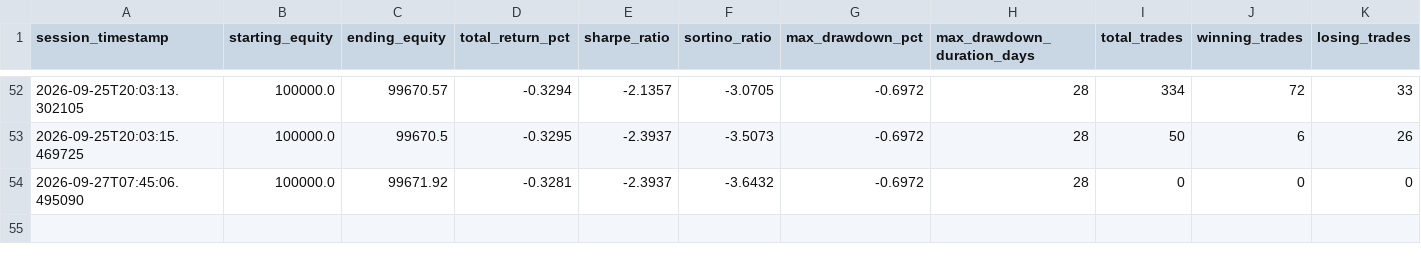
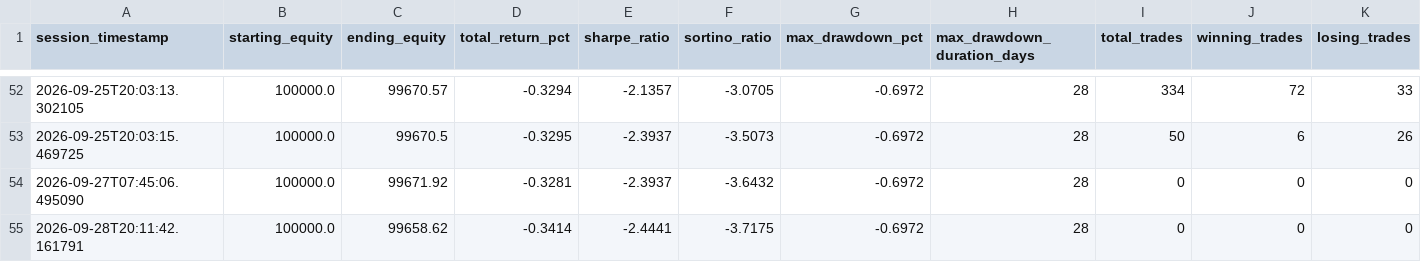
Before and after one commit to Shashwat-911/Autonomous-Stock-Trading-System, a CSV file: outputs/trade_history.csv, drawn as a sheet; only a part is shown, gaps mark what is left out; rows hold the shown columns only; the diff names each change by its address in the sheet, - before the commit and + after, or states it on an @@ line.

Commit message:
auto(session): 2026-09-28 | equity=$99,659 | return=-0.341%

```diff
--- a/outputs/trade_history.csv
+++ b/outputs/trade_history.csv
+row 55: 2026-09-28T20:11:42.161791 | 100000.0 | 99658.62 | -0.3414 | -2.4441 | -3.7175 | -0.6972 | 28 | 0 | 0 | 0
```
Also changed, not shown: outputs/alpaca_equity_history.csv, 4 other files.
